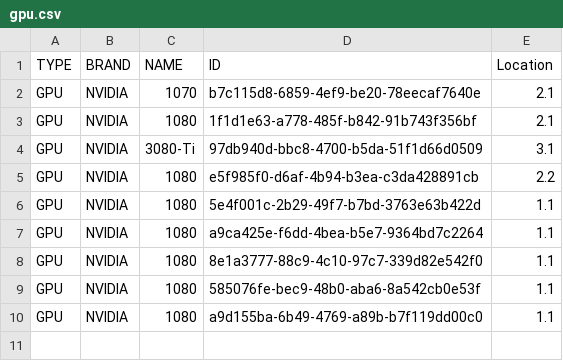
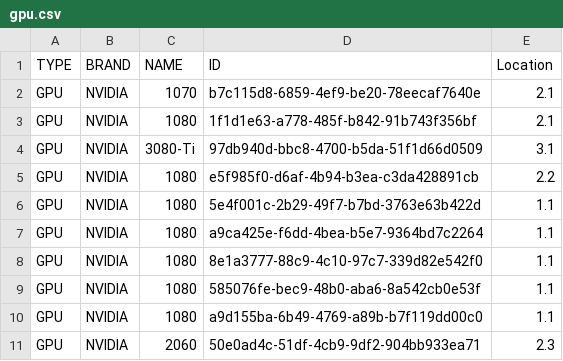
Before and after one commit to BenedictCallander/inventory, a CSV file: requisites/gpu.csv, drawn as a sheet.

```diff
--- a/requisites/gpu.csv
+++ b/requisites/gpu.csv
@@ -10 +10,2 @@ GPU,NVIDIA,1080,585076fe-bec9-48b0-aba6-8a542cb0e53f,1.1
 GPU,NVIDIA,1080,a9d155ba-6b49-4769-a89b-b7f119dd00c0,1.1
+GPU,NVIDIA,2060,50e0ad4c-51df-4cb9-9df2-904bb933ea71,2.3
```
Also changed, not shown: 7 other files.
